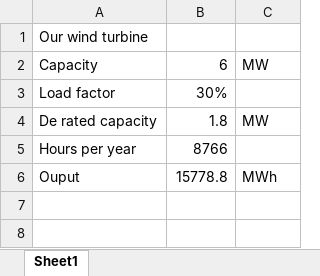
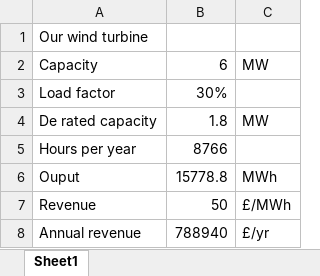
Before and after one commit to tamc/calculator-workshop-live, an Excel workbook: model/model.xlsx, sheet Sheet1, drawn as a sheet; values as stored, in another font and other column widths than the file's, no borders; the diff names each change by its address in the sheet, - before the commit and + after, or states it on an @@ line.

```diff
--- a/model/model.xlsx (sheet Sheet1)
+++ b/model/model.xlsx (sheet Sheet1)
+row 7: Revenue | 50 | £/MWh
+row 8: Annual revenue | 788940 | £/yr
```
Also changed, not shown: 6 other files.
